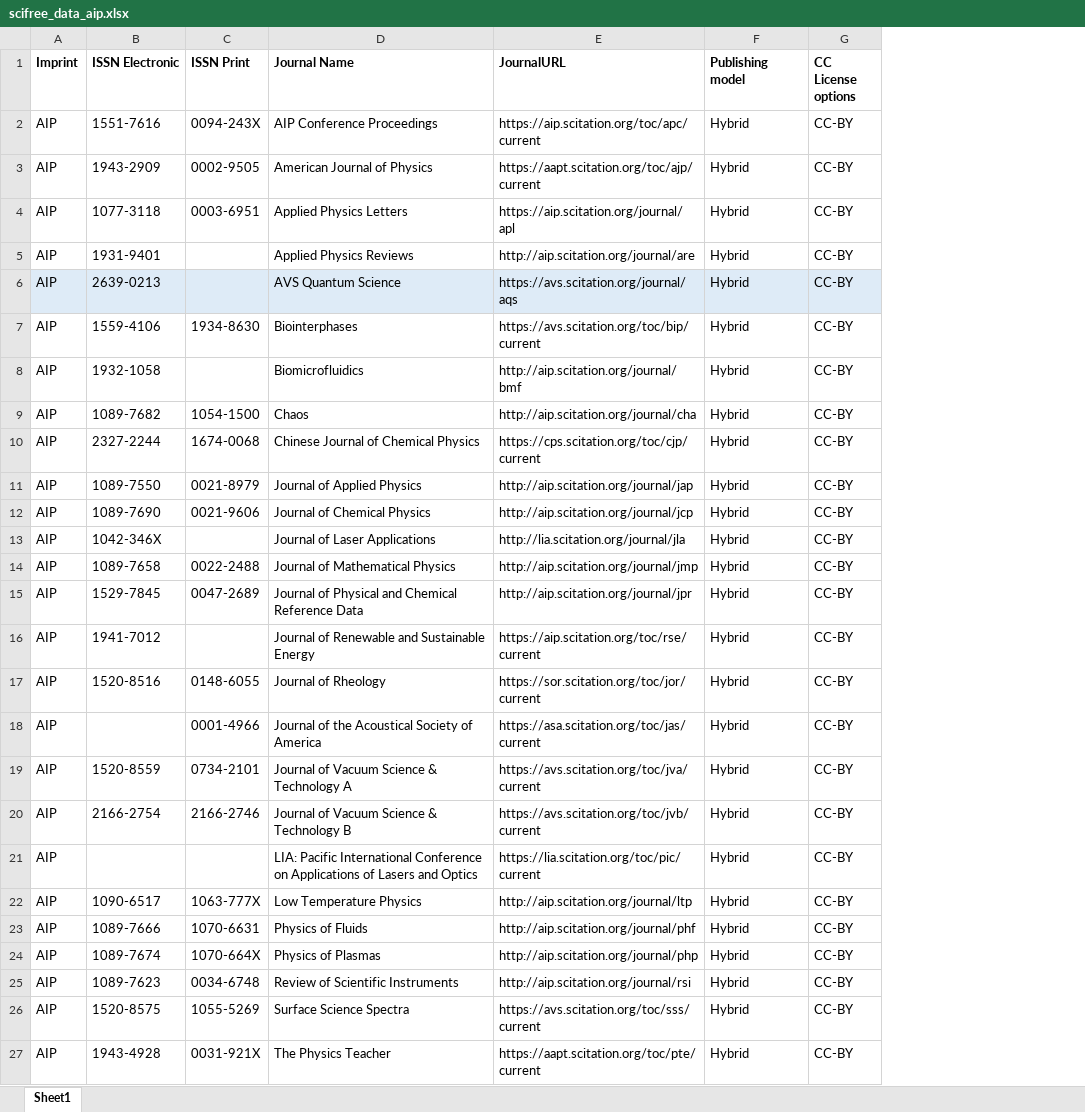
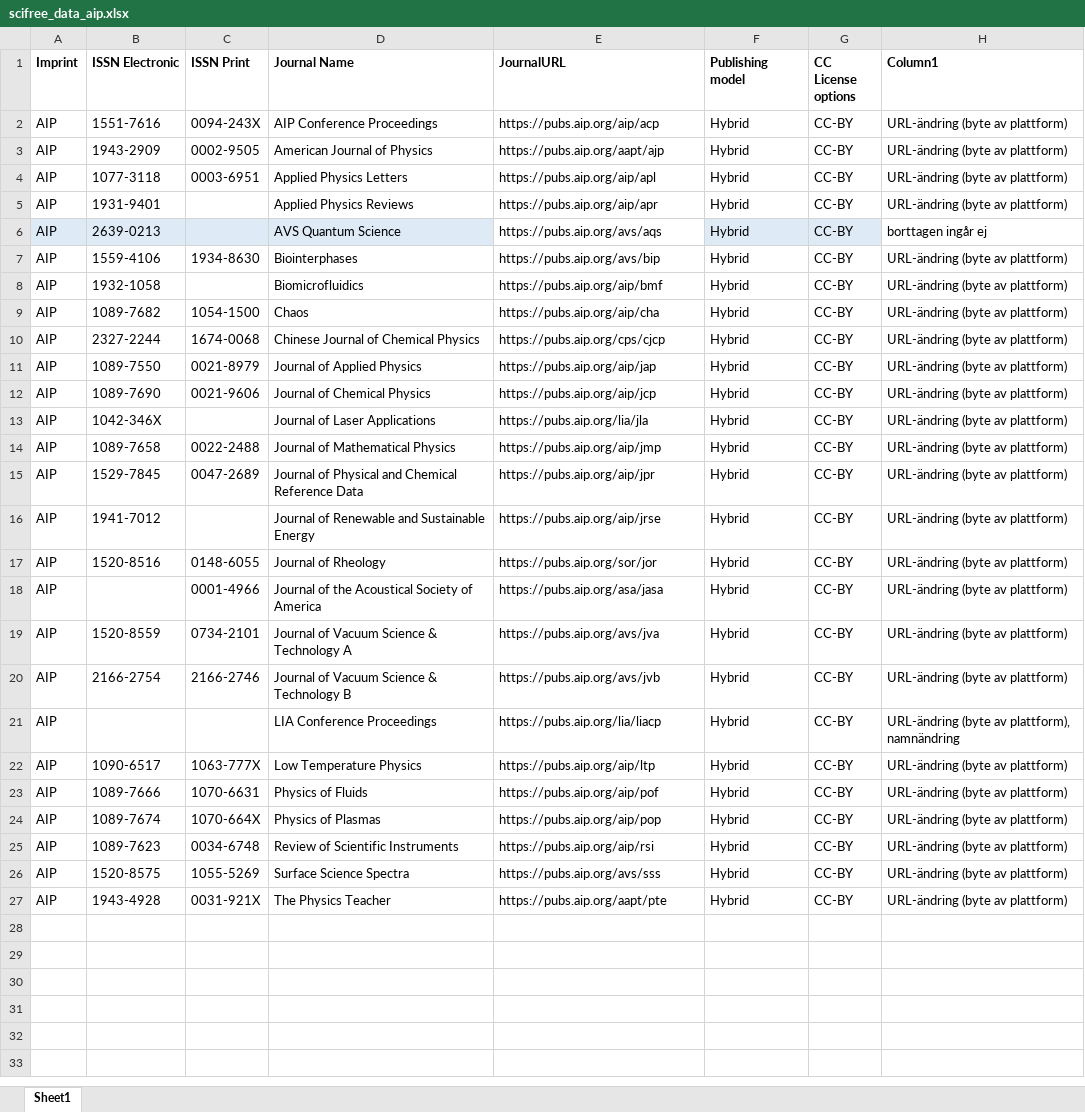
Before and after one commit to Kungbib/oa-tskr, an Excel workbook: Bibsam_tidskriftslistor/scifree_data_aip.xlsx, sheet Sheet1, drawn as a sheet; values as stored, in another font and other column widths than the file's, no borders; conditional formats and table styles not drawn; the diff names each change by its address in the sheet, - before the commit and + after, or states it on an @@ line.

```diff
--- a/Bibsam_tidskriftslistor/scifree_data_aip.xlsx (sheet Sheet1)
+++ b/Bibsam_tidskriftslistor/scifree_data_aip.xlsx (sheet Sheet1)
+column H (Column1), rows 2-27: URL-ändring (byte av plattform) | URL-ändring (byte av plattform) | URL-ändring (byte av plattform) | URL-ändring (byte av plattform) | borttagen ingår ej | URL-ändring (byte av plattform) | URL-ändring (byte av plattform) | URL-ändring (byte av plattform) | URL-ändring (byte av plattform) | URL-ändring (byte av plattform) | URL-ändring (byte av plattform) | URL-ändring (byte av plattform) | URL-ändring (byte av plattform) | URL-ändring (byte av plattform) | URL-ändring (byte av plattform) | URL-ändring (byte av plattform) | URL-ändring (byte av plattform) | URL-ändring (byte av plattform) | URL-ändring (byte av plattform) | URL-ändring (byte av plattform), namnändring | URL-ändring (byte av plattform) | URL-ändring (byte av plattform) | URL-ändring (byte av plattform) | URL-ändring (byte av plattform) | URL-ändring (byte av plattform) | URL-ändring (byte av plattform)
-E2 (JournalURL): https://aip.scitation.org/toc/apc/current
+E2 (JournalURL): https://pubs.aip.org/aip/acp
-E3 (JournalURL): https://aapt.scitation.org/toc/ajp/current
+E3 (JournalURL): https://pubs.aip.org/aapt/ajp
-E4 (JournalURL): https://aip.scitation.org/journal/apl
+E4 (JournalURL): https://pubs.aip.org/aip/apl
-E5 (JournalURL): http://aip.scitation.org/journal/are
+E5 (JournalURL): https://pubs.aip.org/aip/apr
-E6 (JournalURL): https://avs.scitation.org/journal/aqs
+E6 (JournalURL): https://pubs.aip.org/avs/aqs
-E6 fill: #DEEBF7
+E6 fill: none
-E7 (JournalURL): https://avs.scitation.org/toc/bip/current
+E7 (JournalURL): https://pubs.aip.org/avs/bip
-E8 (JournalURL): http://aip.scitation.org/journal/bmf
+E8 (JournalURL): https://pubs.aip.org/aip/bmf
-E9 (JournalURL): http://aip.scitation.org/journal/cha
+E9 (JournalURL): https://pubs.aip.org/aip/cha
-E10 (JournalURL): https://cps.scitation.org/toc/cjp/current
+E10 (JournalURL): https://pubs.aip.org/cps/cjcp
-E11 (JournalURL): http://aip.scitation.org/journal/jap
+E11 (JournalURL): https://pubs.aip.org/aip/jap
-E12 (JournalURL): http://aip.scitation.org/journal/jcp
+E12 (JournalURL): https://pubs.aip.org/aip/jcp
-E13 (JournalURL): http://lia.scitation.org/journal/jla
+E13 (JournalURL): https://pubs.aip.org/lia/jla
-E14 (JournalURL): http://aip.scitation.org/journal/jmp
+E14 (JournalURL): https://pubs.aip.org/aip/jmp
-E15 (JournalURL): http://aip.scitation.org/journal/jpr
+E15 (JournalURL): https://pubs.aip.org/aip/jpr
-E16 (JournalURL): https://aip.scitation.org/toc/rse/current
+E16 (JournalURL): https://pubs.aip.org/aip/jrse
-E17 (JournalURL): https://sor.scitation.org/toc/jor/current
+E17 (JournalURL): https://pubs.aip.org/sor/jor
-E18 (JournalURL): https://asa.scitation.org/toc/jas/current
+E18 (JournalURL): https://pubs.aip.org/asa/jasa
-E19 (JournalURL): https://avs.scitation.org/toc/jva/current
+E19 (JournalURL): https://pubs.aip.org/avs/jva
-E20 (JournalURL): https://avs.scitation.org/toc/jvb/current
+E20 (JournalURL): https://pubs.aip.org/avs/jvb
-D21 (Journal Name): LIA: Pacific International Conference on Applications of Lasers and Optics
+D21 (Journal Name): LIA Conference Proceedings
-E21 (JournalURL): https://lia.scitation.org/toc/pic/current
+E21 (JournalURL): https://pubs.aip.org/lia/liacp
-E22 (JournalURL): http://aip.scitation.org/journal/ltp
+E22 (JournalURL): https://pubs.aip.org/aip/ltp
-E23 (JournalURL): http://aip.scitation.org/journal/phf
+E23 (JournalURL): https://pubs.aip.org/aip/pof
-E24 (JournalURL): http://aip.scitation.org/journal/php
+E24 (JournalURL): https://pubs.aip.org/aip/pop
-E25 (JournalURL): http://aip.scitation.org/journal/rsi
+E25 (JournalURL): https://pubs.aip.org/aip/rsi
-E26 (JournalURL): https://avs.scitation.org/toc/sss/current
+E26 (JournalURL): https://pubs.aip.org/avs/sss
-E27 (JournalURL): https://aapt.scitation.org/toc/pte/current
+E27 (JournalURL): https://pubs.aip.org/aapt/pte
```
Also changed, not shown: Bibsam_tidskriftslistor/scifree_data_springercompact.xlsx, 1 other file.
